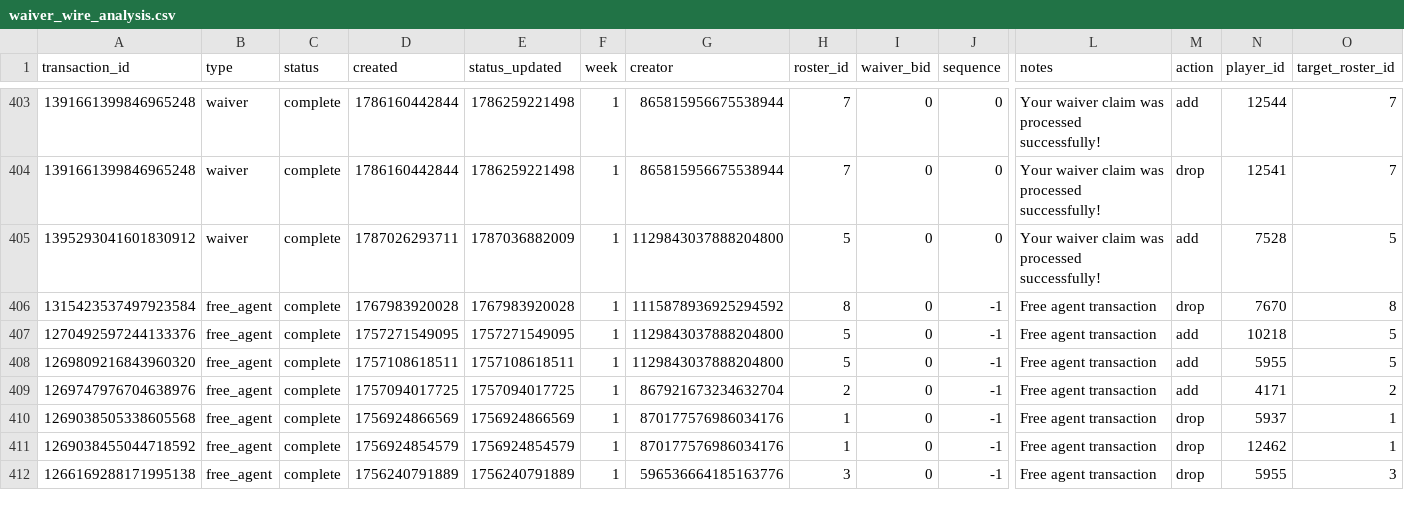
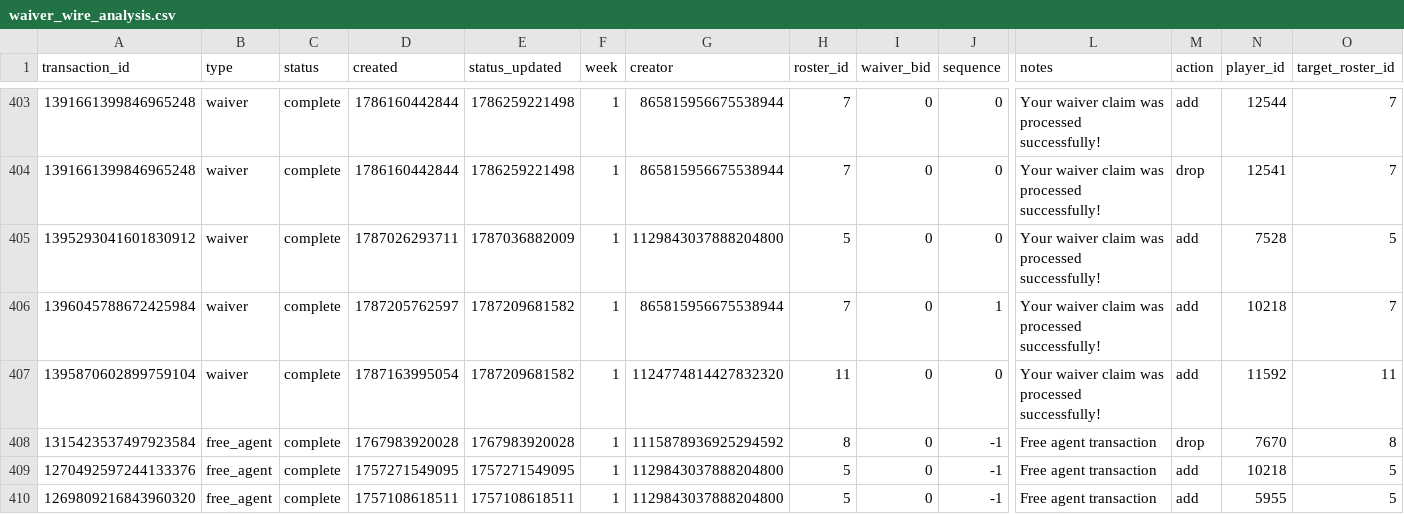
Before and after one commit to capitanlandr/trade-analysis-dashboard, a CSV file: pipeline/waiver_wire_analysis.csv, drawn as a sheet; only a part is shown, gaps mark what is left out; the shorter side is filled out with more unchanged rows; rows hold the shown columns only; the diff names each change by its address in the sheet, - before the commit and + after, or states it on an @@ line.

```diff
--- a/pipeline/waiver_wire_analysis.csv
+++ b/pipeline/waiver_wire_analysis.csv
+row 406: 1396045788672425984 | waiver | complete | 1787205762597 | 1787209681582 | 1 | 865815956675538944 | 7 | 0 | 1 | Your waiver claim was processed successfully! | add | 10218 | 7
+row 407: 1395870602899759104 | waiver | complete | 1787163995054 | 1787209681582 | 1 | 1124774814427832320 | 11 | 0 | 0 | Your waiver claim was processed successfully! | add | 11592 | 11
```
Also changed, not shown: pipeline/asset_transactions.csv, pipeline/asset_values_cache.csv, 23 other files.
